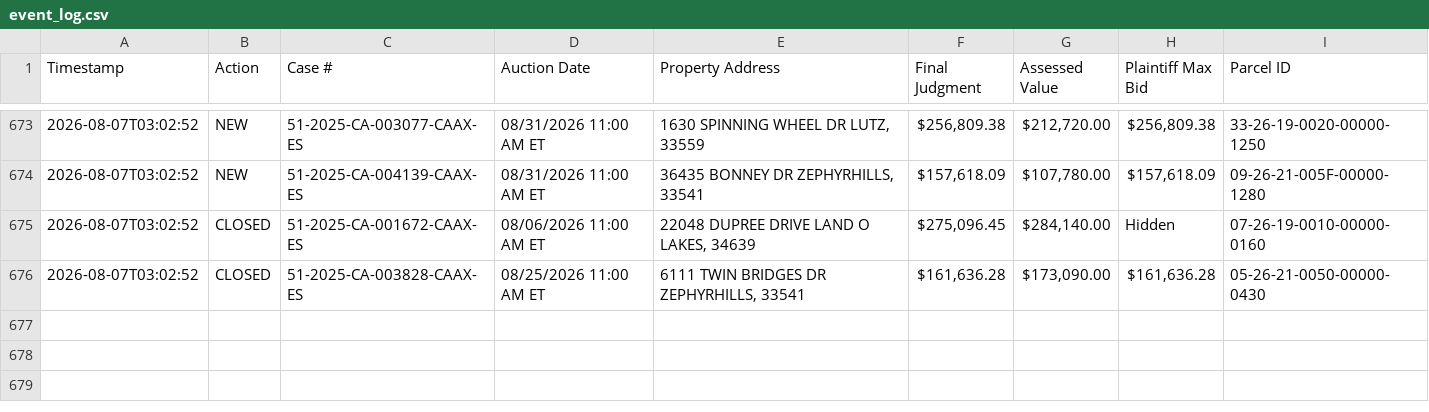
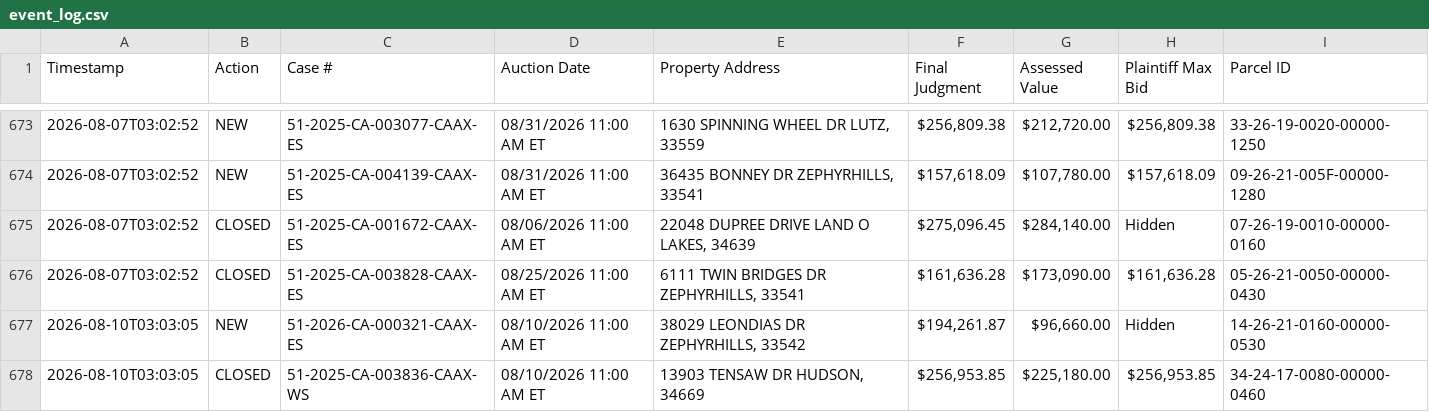
Before and after one commit to figlesias7/realforeclose-pasco, a CSV file: data/event_log.csv, drawn as a sheet; only a part is shown, gaps mark what is left out; the diff names each change by its address in the sheet, - before the commit and + after, or states it on an @@ line.

```diff
--- a/data/event_log.csv
+++ b/data/event_log.csv
+row 677: 2026-08-10T03:03:05 | NEW | 51-2026-CA-000321-CAAX-ES | 08/10/2026 11:00 AM ET | 38029 LEONDIAS DR ZEPHYRHILLS, 33542 | $194,261.87 | $96,660.00 | Hidden | 14-26-21-0160-00000-0530
+row 678: 2026-08-10T03:03:05 | CLOSED | 51-2025-CA-003836-CAAX-WS | 08/10/2026 11:00 AM ET | 13903 TENSAW DR HUDSON, 34669 | $256,953.85 | $225,180.00 | $256,953.85 | 34-24-17-0080-00000-0460
```
Also changed, not shown: data/all_seen.csv, 3 other files.
